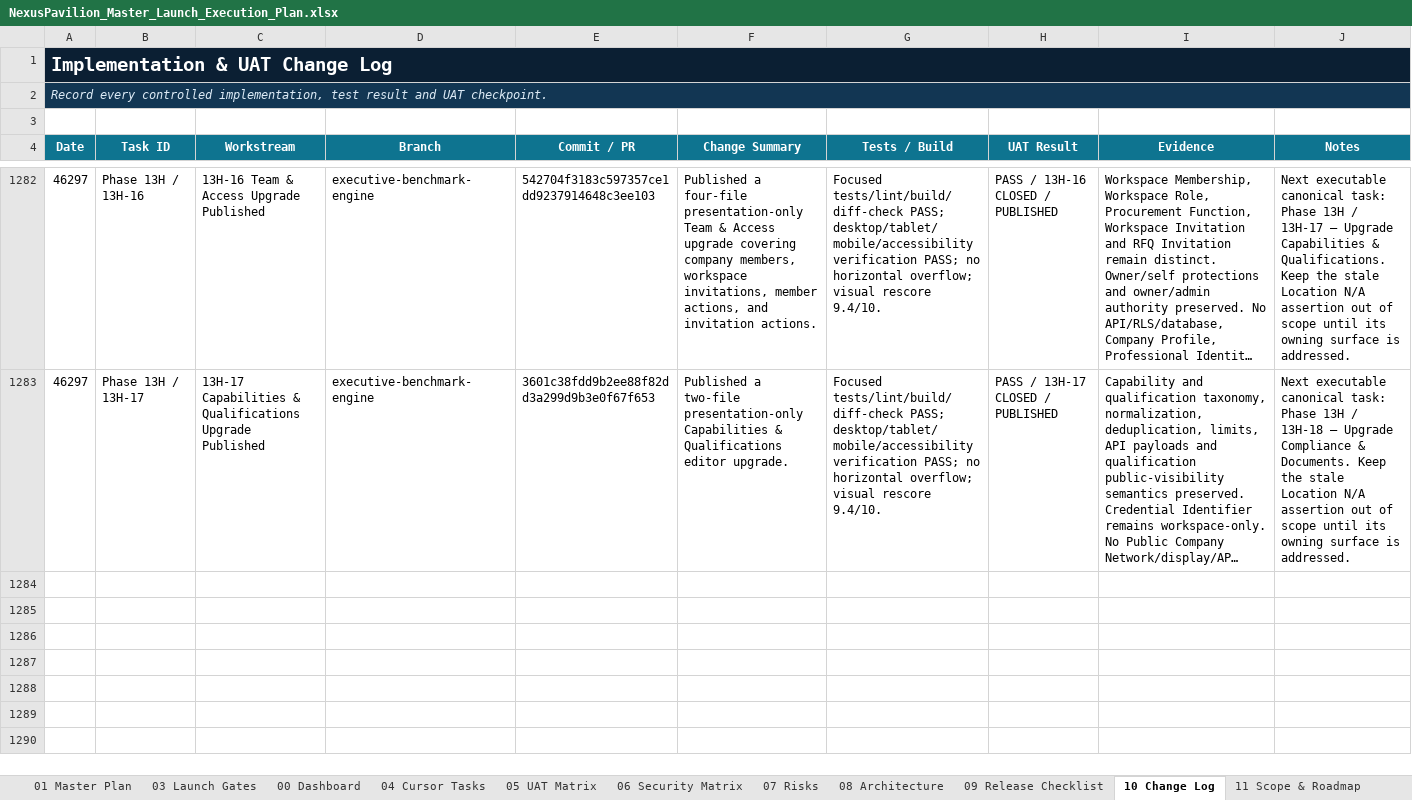
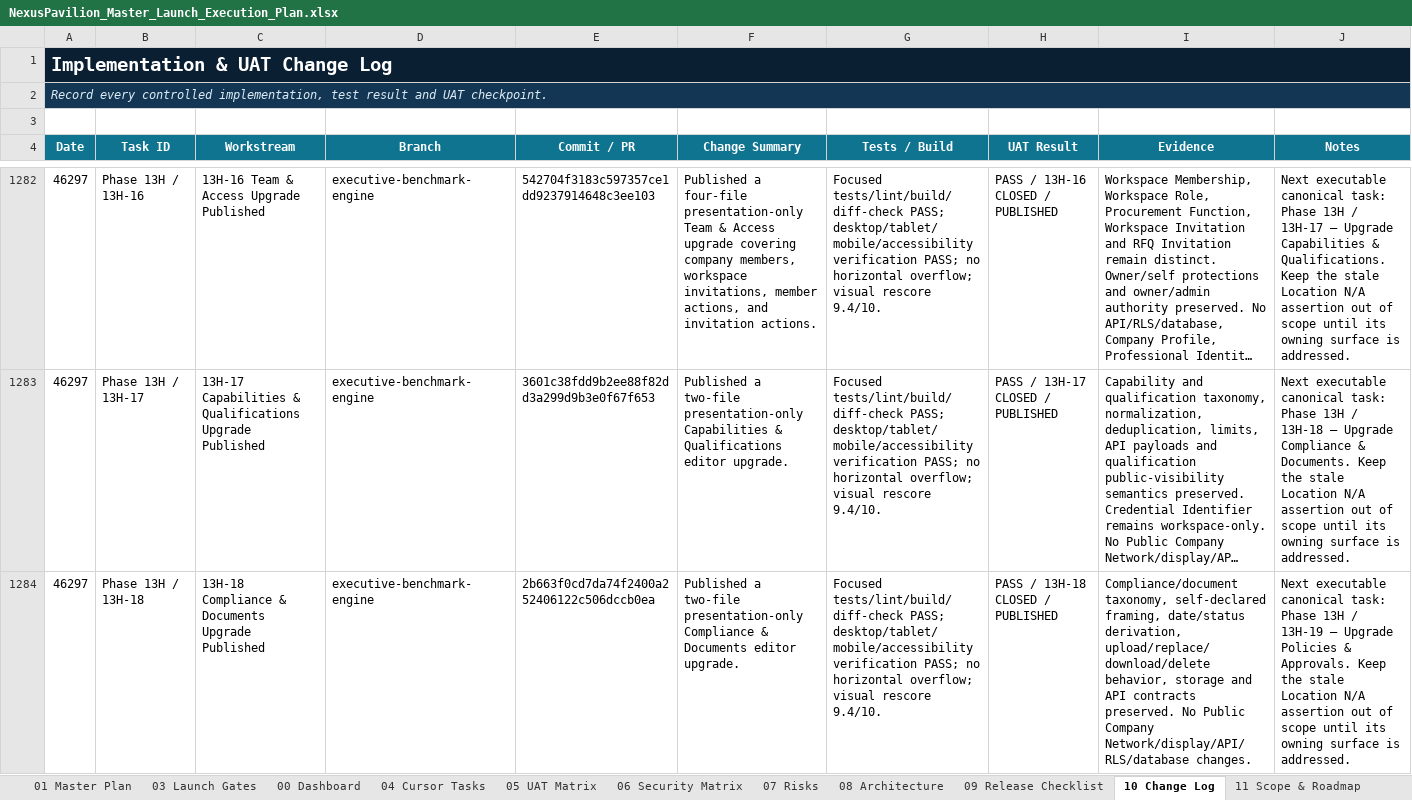
Before and after one commit to amirtaheri1978-cyber/nexuspavilion-core, an Excel workbook: docs/governance/NexusPavilion_Master_Launch_Execution_Plan.xlsx, sheet 10 Change Log, drawn as a sheet; only a part is shown, gaps mark what is left out; long unchanged cells end in …; values as stored, in another font and other column widths than the file's, no borders; table styles not drawn; the diff names each change by its address in the sheet, - before the commit and + after, or states it on an @@ line.

Commit message:
Close Compliance and Documents upgrade task

```diff
--- a/docs/governance/NexusPavilion_Master_Launch_Execution_Plan.xlsx (sheet 10 Change Log)
+++ b/docs/governance/NexusPavilion_Master_Launch_Execution_Plan.xlsx (sheet 10 Change Log)
+row 1284: 46297 | Phase 13H / 13H-18 | 13H-18 Compliance & Documents Upgrade Published | executive-benchmark-engine | 2b663f0cd7da74f2400a252406122c506dccb0ea | Published a two-file presentation-only Compliance & Documents editor upgrade. | Focused tests/lint/build/diff-check PASS; desktop/tablet/mobile/accessibility verification PASS; no horizontal overflow; visual rescore 9.4/10. | PASS / 13H-18 CLOSED / PUBLISHED | Compliance/document taxonomy, self-declared framing, date/status derivation, upload/replace/download/delete behavior, storage and API contracts preserved. No Public Company Network/display/API/RLS/database changes. | Next executable canonical task: Phase 13H / 13H-19 — Upgrade Policies & Approvals. Keep the stale Location N/A assertion out of scope until its owning surface is addressed.
```
Also changed, not shown: sheet 01 Master Plan, sheet 00 Dashboard, sheet 13 UI Program, charts or pictures.
